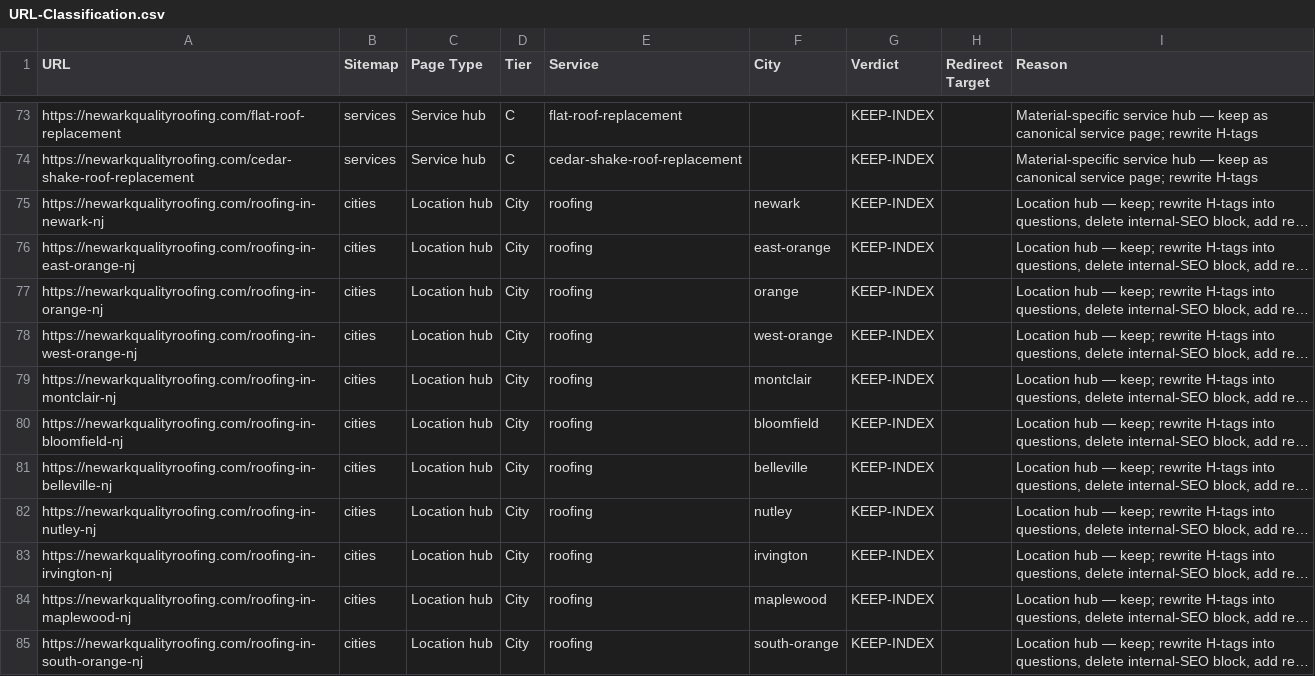
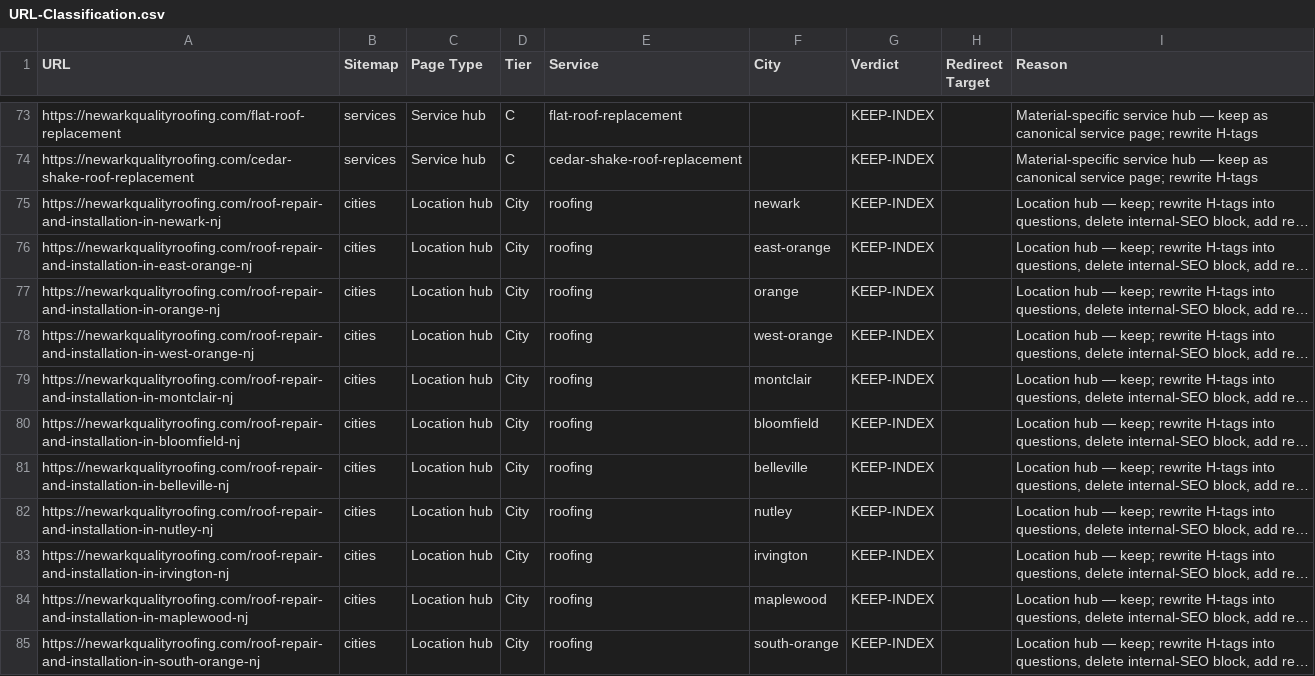
Before and after one commit to Akungapaul/newarkqualityroofing, a CSV file: URL-Classification.csv, drawn as a sheet; only a part is shown, gaps mark what is left out; long unchanged cells end in …; the diff covers the shown part only; the diff names each change by its address in the sheet, - before the commit and + after, or states it on an @@ line.

```diff
--- a/URL-Classification.csv
+++ b/URL-Classification.csv
-A75 (URL): https://newarkqualityroofing.com/roofing-in-newark-nj
+A75 (URL): https://newarkqualityroofing.com/roof-repair-and-installation-in-newark-nj
-A76 (URL): https://newarkqualityroofing.com/roofing-in-east-orange-nj
+A76 (URL): https://newarkqualityroofing.com/roof-repair-and-installation-in-east-orange-nj
-A77 (URL): https://newarkqualityroofing.com/roofing-in-orange-nj
+A77 (URL): https://newarkqualityroofing.com/roof-repair-and-installation-in-orange-nj
-A78 (URL): https://newarkqualityroofing.com/roofing-in-west-orange-nj
+A78 (URL): https://newarkqualityroofing.com/roof-repair-and-installation-in-west-orange-nj
-A79 (URL): https://newarkqualityroofing.com/roofing-in-montclair-nj
+A79 (URL): https://newarkqualityroofing.com/roof-repair-and-installation-in-montclair-nj
-A80 (URL): https://newarkqualityroofing.com/roofing-in-bloomfield-nj
+A80 (URL): https://newarkqualityroofing.com/roof-repair-and-installation-in-bloomfield-nj
-A81 (URL): https://newarkqualityroofing.com/roofing-in-belleville-nj
+A81 (URL): https://newarkqualityroofing.com/roof-repair-and-installation-in-belleville-nj
-A82 (URL): https://newarkqualityroofing.com/roofing-in-nutley-nj
+A82 (URL): https://newarkqualityroofing.com/roof-repair-and-installation-in-nutley-nj
-A83 (URL): https://newarkqualityroofing.com/roofing-in-irvington-nj
+A83 (URL): https://newarkqualityroofing.com/roof-repair-and-installation-in-irvington-nj
-A84 (URL): https://newarkqualityroofing.com/roofing-in-maplewood-nj
+A84 (URL): https://newarkqualityroofing.com/roof-repair-and-installation-in-maplewood-nj
-A85 (URL): https://newarkqualityroofing.com/roofing-in-south-orange-nj
+A85 (URL): https://newarkqualityroofing.com/roof-repair-and-installation-in-south-orange-nj
```
Also changed, not shown: 132 edited cells elsewhere in this file, 22 other files.
